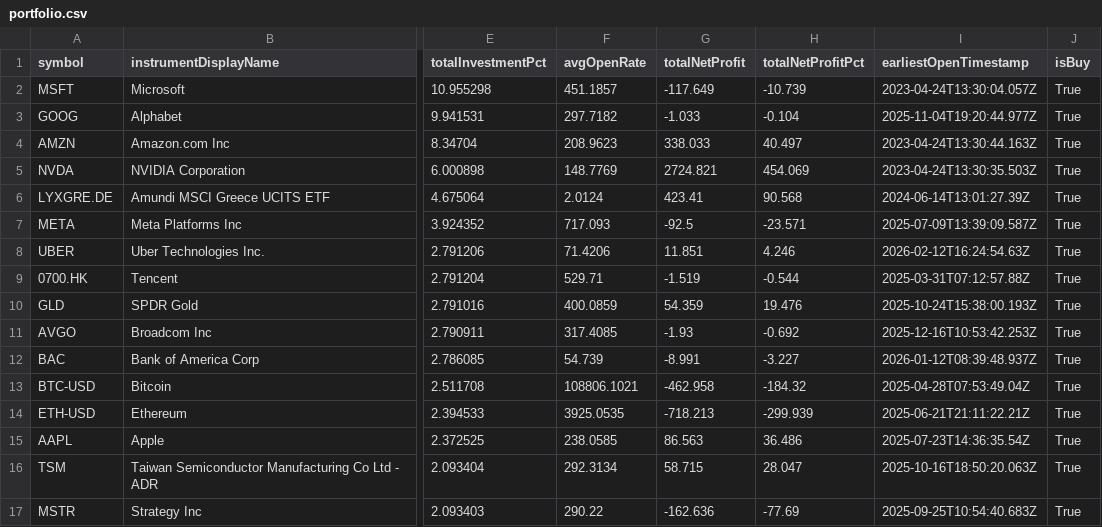
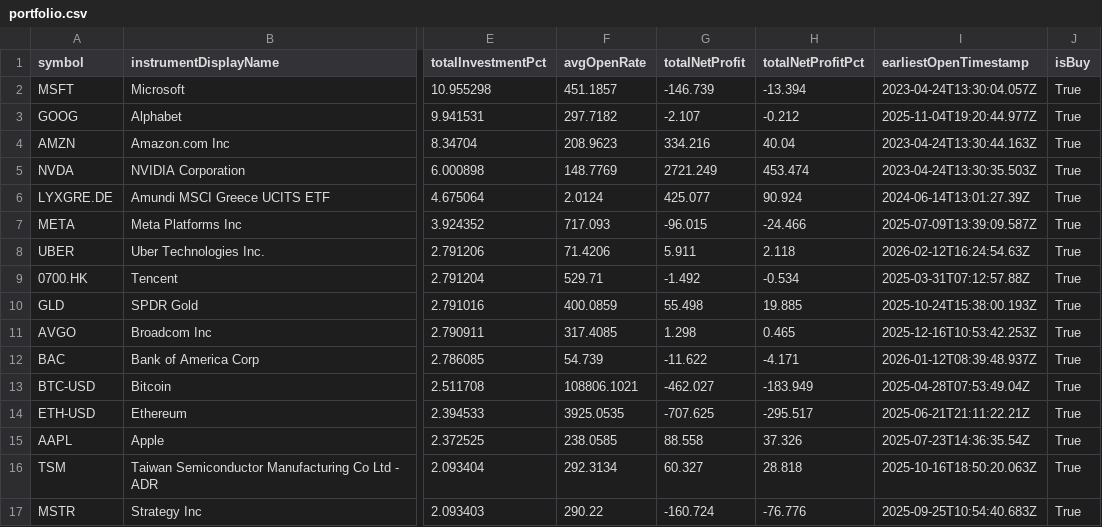
Before and after one commit to weirdapps/etorotrade, a CSV file: yahoofinance/input/portfolio.csv, drawn as a sheet; only a part is shown, gaps mark what is left out; the diff covers the shown part only; the diff names each change by its address in the sheet, - before the commit and + after, or states it on an @@ line.

```diff
--- a/yahoofinance/input/portfolio.csv
+++ b/yahoofinance/input/portfolio.csv
-G2 (totalNetProfit): -117.649
+G2 (totalNetProfit): -146.739
-H2 (totalNetProfitPct): -10.739
+H2 (totalNetProfitPct): -13.394
-G3 (totalNetProfit): -1.033
+G3 (totalNetProfit): -2.107
-H3 (totalNetProfitPct): -0.104
+H3 (totalNetProfitPct): -0.212
-G4 (totalNetProfit): 338.033
+G4 (totalNetProfit): 334.216
-H4 (totalNetProfitPct): 40.497
+H4 (totalNetProfitPct): 40.04
-G5 (totalNetProfit): 2724.821
+G5 (totalNetProfit): 2721.249
-H5 (totalNetProfitPct): 454.069
+H5 (totalNetProfitPct): 453.474
-G6 (totalNetProfit): 423.41
+G6 (totalNetProfit): 425.077
-H6 (totalNetProfitPct): 90.568
+H6 (totalNetProfitPct): 90.924
-G7 (totalNetProfit): -92.5
+G7 (totalNetProfit): -96.015
-H7 (totalNetProfitPct): -23.571
+H7 (totalNetProfitPct): -24.466
-G8 (totalNetProfit): 11.851
+G8 (totalNetProfit): 5.911
-H8 (totalNetProfitPct): 4.246
+H8 (totalNetProfitPct): 2.118
-G9 (totalNetProfit): -1.519
+G9 (totalNetProfit): -1.492
-H9 (totalNetProfitPct): -0.544
+H9 (totalNetProfitPct): -0.534
-G10 (totalNetProfit): 54.359
+G10 (totalNetProfit): 55.498
-H10 (totalNetProfitPct): 19.476
+H10 (totalNetProfitPct): 19.885
-G11 (totalNetProfit): -1.93
+G11 (totalNetProfit): 1.298
-H11 (totalNetProfitPct): -0.692
+H11 (totalNetProfitPct): 0.465
-G12 (totalNetProfit): -8.991
+G12 (totalNetProfit): -11.622
-H12 (totalNetProfitPct): -3.227
+H12 (totalNetProfitPct): -4.171
-G13 (totalNetProfit): -462.958
+G13 (totalNetProfit): -462.027
-H13 (totalNetProfitPct): -184.32
+H13 (totalNetProfitPct): -183.949
-G14 (totalNetProfit): -718.213
+G14 (totalNetProfit): -707.625
-H14 (totalNetProfitPct): -299.939
+H14 (totalNetProfitPct): -295.517
-G15 (totalNetProfit): 86.563
+G15 (totalNetProfit): 88.558
-H15 (totalNetProfitPct): 36.486
+H15 (totalNetProfitPct): 37.326
-G16 (totalNetProfit): 58.715
+G16 (totalNetProfit): 60.327
-H16 (totalNetProfitPct): 28.047
+H16 (totalNetProfitPct): 28.818
-G17 (totalNetProfit): -162.636
+G17 (totalNetProfit): -160.724
-H17 (totalNetProfitPct): -77.69
+H17 (totalNetProfitPct): -76.776
```
Also changed, not shown: 1 added row and 36 edited cells elsewhere in this file, yahoofinance/output/buy.csv, yahoofinance/output/etoro.csv, 3 other files.
